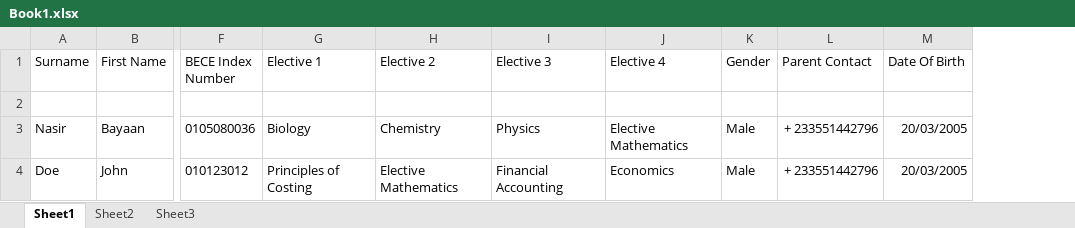
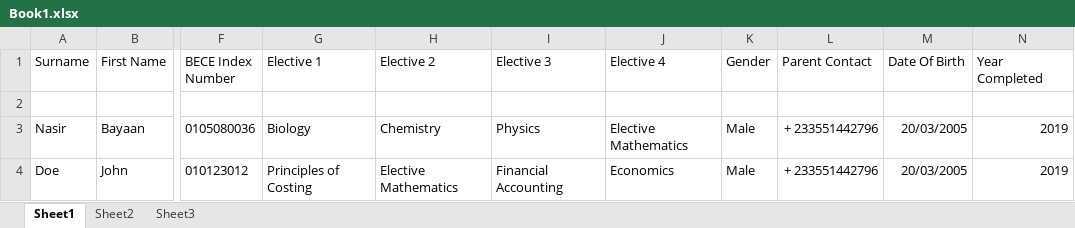
Before and after one commit to Asiedu13/wassceverse-grandpa, an Excel workbook: app/Book1.xlsx, sheet Sheet1, drawn as a sheet; only a part is shown, gaps mark what is left out; values as stored, in another font and other column widths than the file's, no borders; the diff names each change by its address in the sheet, - before the commit and + after, or states it on an @@ line.

```diff
--- a/app/Book1.xlsx (sheet Sheet1)
+++ b/app/Book1.xlsx (sheet Sheet1)
+column N (Year Completed), rows 3-4: 2019 | 2019
```
Also changed, not shown: 2 other files.
